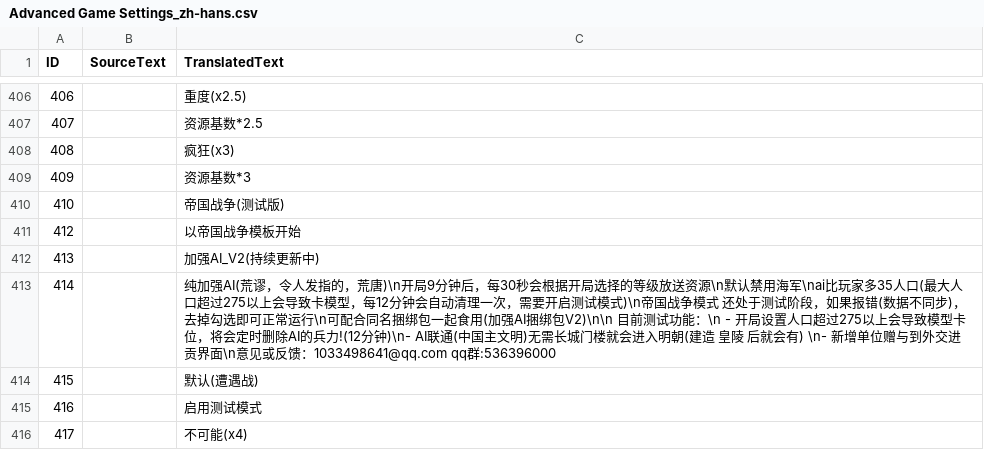
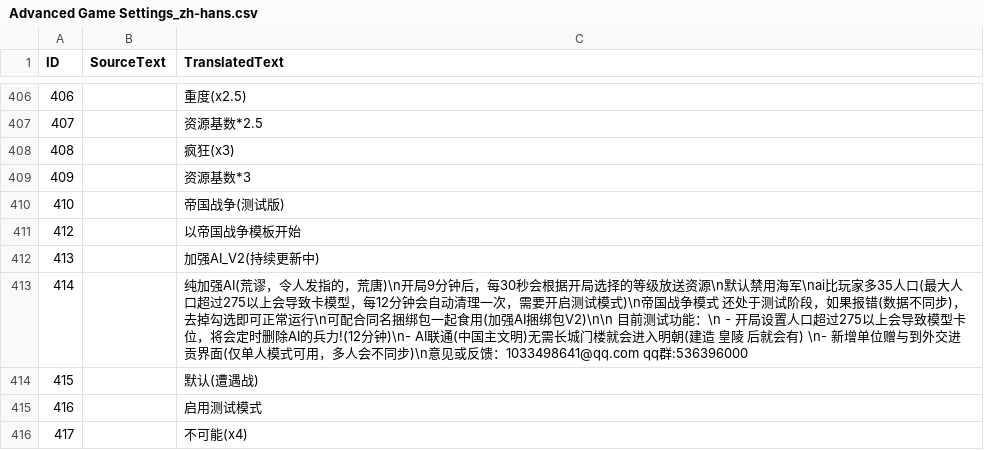
Before and after one commit to tokukanya116/reinforceAI, a CSV file: assets/locdb/Advanced Game Settings_zh-hans.csv, drawn as a sheet; only a part is shown, gaps mark what is left out.

```diff
--- a/assets/locdb/Advanced Game Settings_zh-hans.csv
+++ b/assets/locdb/Advanced Game Settings_zh-hans.csv
@@ -412,3 +412,3 @@
 413,,加强AI_V2(持续更新中)
-414,,纯加强AI(荒谬，令人发指的，荒唐)\n开局9分钟后，每30秒会根据开局选择的等级放送资源\n默认禁用海军\nai比玩家多35人口(最大人口超过275以上会导致卡模型，每12分钟会自动清理一次，需要开启测试模式)\n帝国战争模式 还处于测试阶段，如果报错(数据不同步)，去掉勾选即可正常运行\n可配合同名捆绑包一起食用(加强AI捆绑包V2)\n\n 目前测试功能：\n - 开局设置人口超过275以上会导致模型卡位，将会定时删除AI的兵力!(12分钟)\n- AI联通(中国主文明)无需长城门楼就会进入明朝(建造 皇陵 后就会有) \n- 新增单位赠与到外交进贡界面\n意见或反馈：1033498641@qq.com qq群:536396000
+414,,纯加强AI(荒谬，令人发指的，荒唐)\n开局9分钟后，每30秒会根据开局选择的等级放送资源\n默认禁用海军\nai比玩家多35人口(最大人口超过275以上会导致卡模型，每12分钟会自动清理一次，需要开启测试模式)\n帝国战争模式 还处于测试阶段，如果报错(数据不同步)，去掉勾选即可正常运行\n可配合同名捆绑包一起食用(加强AI捆绑包V2)\n\n 目前测试功能：\n - 开局设置人口超过275以上会导致模型卡位，将会定时删除AI的兵力!(12分钟)\n- AI联通(中国主文明)无需长城门楼就会进入明朝(建造 皇陵 后就会有) \n- 新增单位赠与到外交进贡界面(仅单人模式可用，多人会不同步)\n意见或反馈：1033498641@qq.com qq群:536396000
 415,,默认(遭遇战)
```
Also changed, not shown: assets/locdb/Advanced Game Settings_en.csv, 6 other files.
